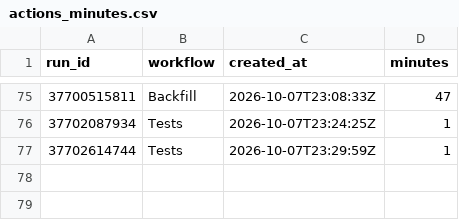
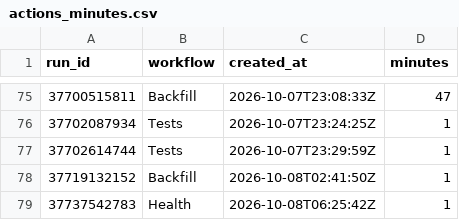
Before and after one commit to hasezer/odds-analysis, a CSV file: data/actions_minutes.csv, drawn as a sheet; only a part is shown, gaps mark what is left out; the diff names each change by its address in the sheet, - before the commit and + after, or states it on an @@ line.

```diff
--- a/data/actions_minutes.csv
+++ b/data/actions_minutes.csv
+row 78: 37719132152 | Backfill | 2026-10-08T02:41:50Z | 1
+row 79: 37737542783 | Health | 2026-10-08T06:25:42Z | 1
```
Also changed, not shown: data/runs.csv, 2 other files.
